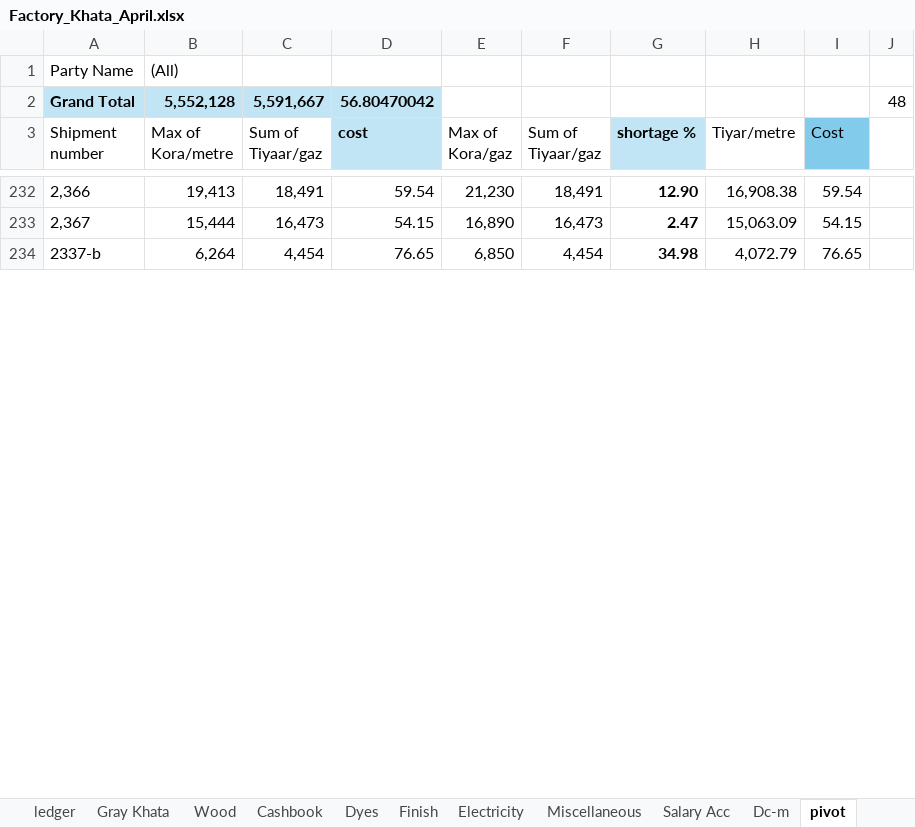
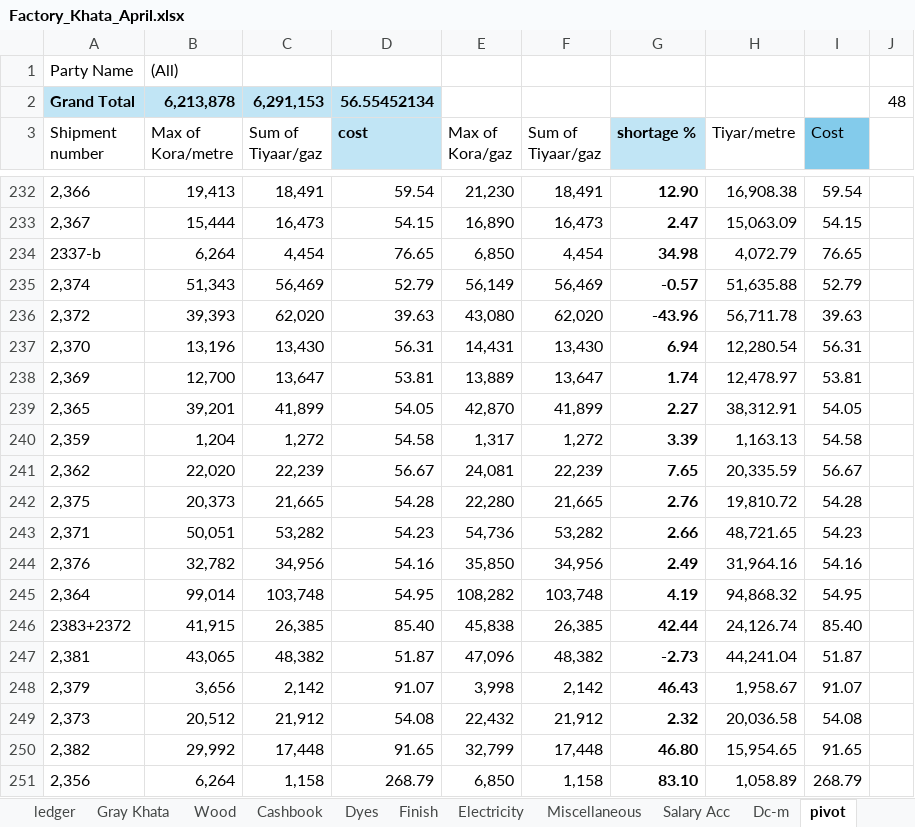
Before and after one commit to omerrazzaq4/Alhamd_April, an Excel workbook: Factory_Khata_April.xlsx, sheet pivot, drawn as a sheet; only a part is shown, gaps mark what is left out; values as stored, in another font and other column widths than the file's, no borders; charts and pictures not drawn; the diff covers the shown part only; the diff names each change by its address in the sheet, - before the commit and + after, or states it on an @@ line.

```diff
--- a/Factory_Khata_April.xlsx (sheet pivot)
+++ b/Factory_Khata_April.xlsx (sheet pivot)
-B2 (Max of Kora/metre): 5,552,128
+B2 (Max of Kora/metre): 6,213,878
-C2 (Sum of Tiyaar/gaz): 5,591,667
+C2 (Sum of Tiyaar/gaz): 6,291,153
-D2 (cost): 56.80470042
+D2 (cost): 56.55452134
+row 235: 2,374 | 51,343 | 56,469 | 52.79 | 56,149 | 56,469 | -0.57 | 51,635.88 | 52.79
+row 236: 2,372 | 39,393 | 62,020 | 39.63 | 43,080 | 62,020 | -43.96 | 56,711.78 | 39.63
+row 237: 2,370 | 13,196 | 13,430 | 56.31 | 14,431 | 13,430 | 6.94 | 12,280.54 | 56.31
+row 238: 2,369 | 12,700 | 13,647 | 53.81 | 13,889 | 13,647 | 1.74 | 12,478.97 | 53.81
+row 239: 2,365 | 39,201 | 41,899 | 54.05 | 42,870 | 41,899 | 2.27 | 38,312.91 | 54.05
+row 240: 2,359 | 1,204 | 1,272 | 54.58 | 1,317 | 1,272 | 3.39 | 1,163.13 | 54.58
+row 241: 2,362 | 22,020 | 22,239 | 56.67 | 24,081 | 22,239 | 7.65 | 20,335.59 | 56.67
+row 242: 2,375 | 20,373 | 21,665 | 54.28 | 22,280 | 21,665 | 2.76 | 19,810.72 | 54.28
+row 243: 2,371 | 50,051 | 53,282 | 54.23 | 54,736 | 53,282 | 2.66 | 48,721.65 | 54.23
+row 244: 2,376 | 32,782 | 34,956 | 54.16 | 35,850 | 34,956 | 2.49 | 31,964.16 | 54.16
+row 245: 2,364 | 99,014 | 103,748 | 54.95 | 108,282 | 103,748 | 4.19 | 94,868.32 | 54.95
+row 246: 2383+2372 | 41,915 | 26,385 | 85.40 | 45,838 | 26,385 | 42.44 | 24,126.74 | 85.40
+row 247: 2,381 | 43,065 | 48,382 | 51.87 | 47,096 | 48,382 | -2.73 | 44,241.04 | 51.87
+row 248: 2,379 | 3,656 | 2,142 | 91.07 | 3,998 | 2,142 | 46.43 | 1,958.67 | 91.07
+row 249: 2,373 | 20,512 | 21,912 | 54.08 | 22,432 | 21,912 | 2.32 | 20,036.58 | 54.08
+row 250: 2,382 | 29,992 | 17,448 | 91.65 | 32,799 | 17,448 | 46.80 | 15,954.65 | 91.65
+row 251: 2,356 | 6,264 | 1,158 | 268.79 | 6,850 | 1,158 | 83.10 | 1,058.89 | 268.79
```
Also changed, not shown: 5 added rows, 22 removed rows and 30 edited cells elsewhere in this sheet, sheet Cashbook, sheet Wood, sheet ledger, sheet Dyes, sheet Finish, sheet Running Acc, 7 more sheets, formulas that keep their value, hidden cells, charts or pictures.
